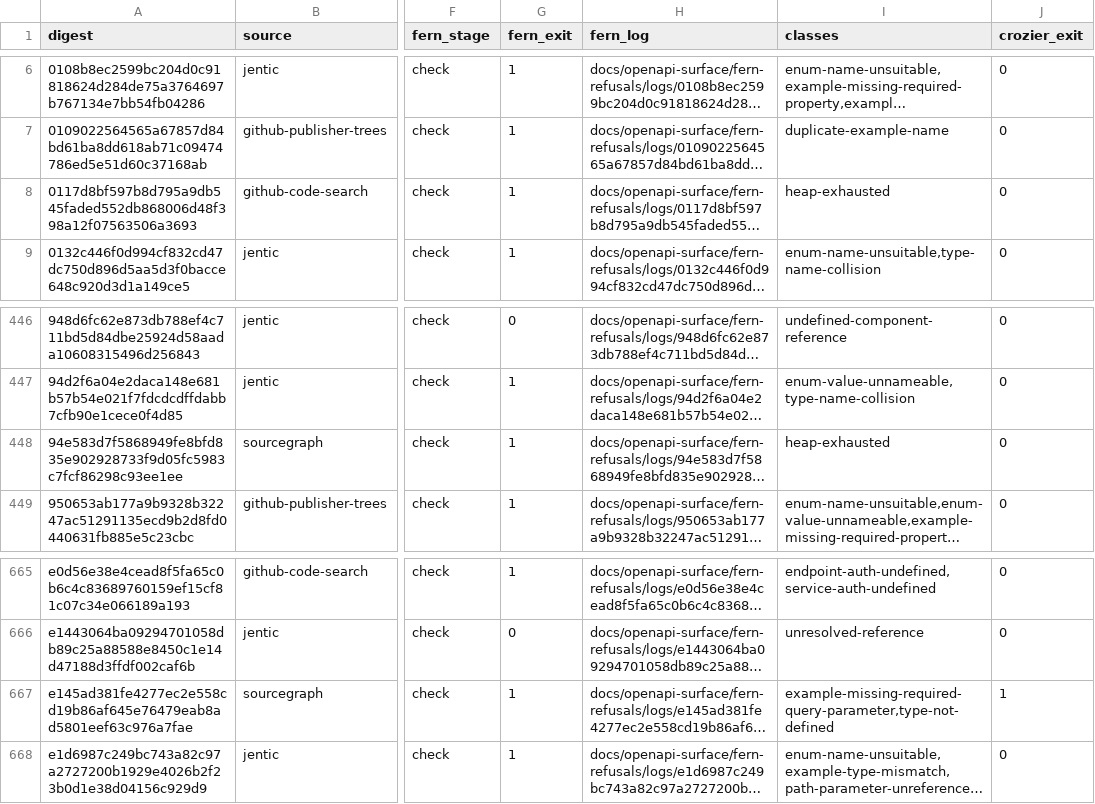
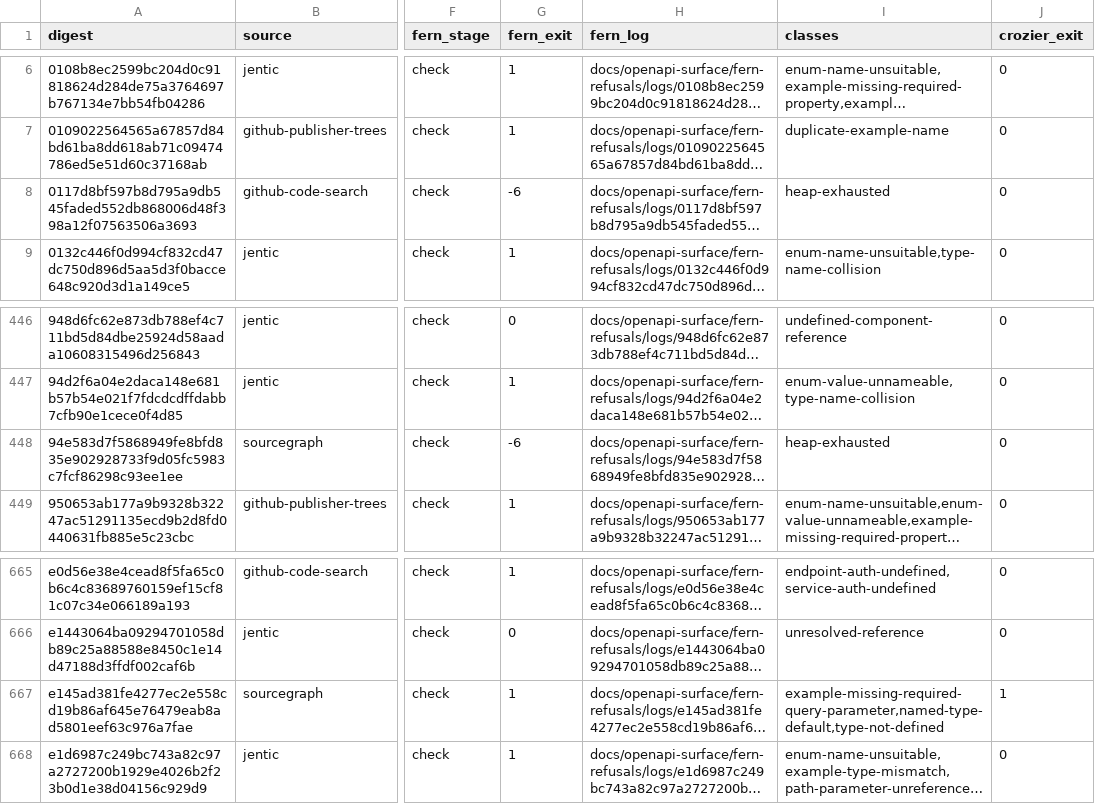
Before and after one commit to nickderobertis/crozier, a TSV file: docs/fern-refusals/documents.tsv, drawn as a sheet; only a part is shown, gaps mark what is left out; long unchanged cells end in …; the diff names each change by its address in the sheet, - before the commit and + after, or states it on an @@ line.

```diff
--- a/docs/fern-refusals/documents.tsv
+++ b/docs/fern-refusals/documents.tsv
-G8 (fern_exit): 1
+G8 (fern_exit): -6
-G448 (fern_exit): 1
+G448 (fern_exit): -6
-I667 (classes): example-missing-required-query-parameter,type-not-defined
+I667 (classes): example-missing-required-query-parameter,named-type-default,type-not-defined
```
Also changed, not shown: docs/fern-refusals/classes.tsv, docs/fern-refusals/dispositions.tsv, 14 other files.
